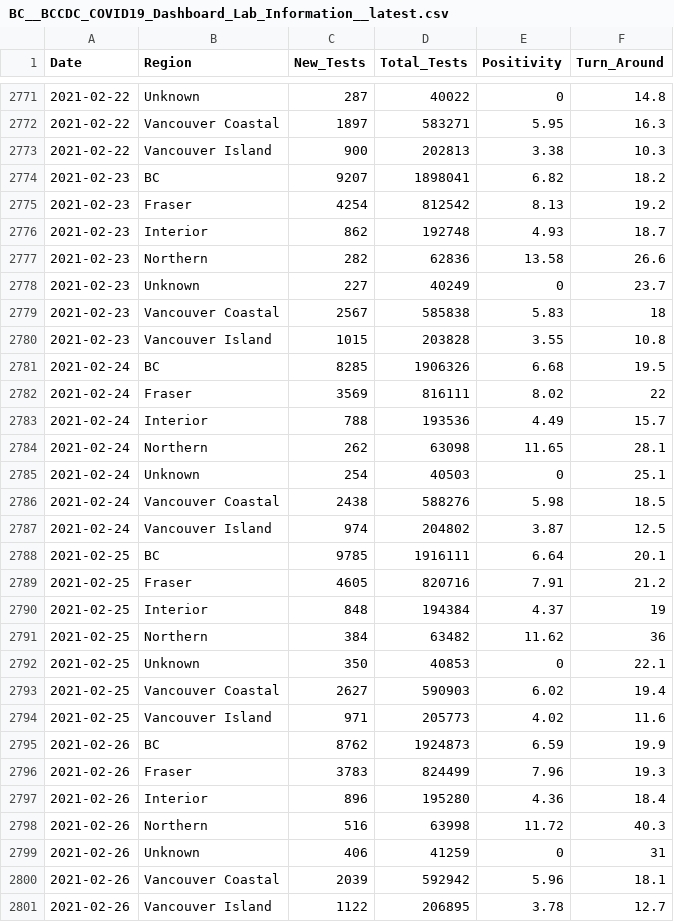
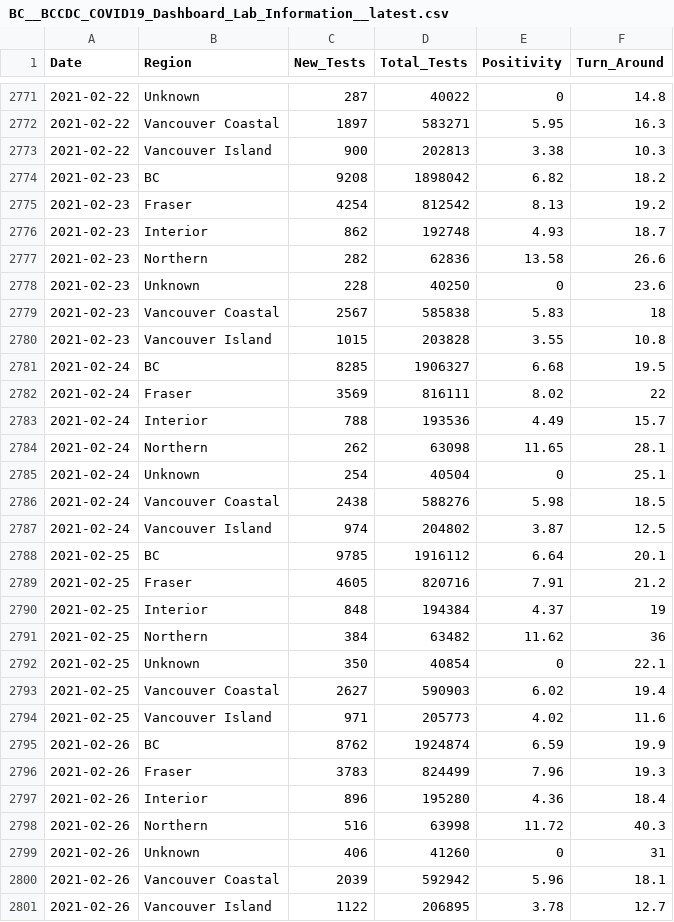
Before and after one commit to dlanger/coronavirus-hc-infobase-archive, a CSV file: BC__BCCDC_COVID19_Dashboard_Lab_Information__latest.csv, drawn as a sheet; only a part is shown, gaps mark what is left out; the diff covers the shown part only.

```diff
--- a/BC__BCCDC_COVID19_Dashboard_Lab_Information__latest.csv
+++ b/BC__BCCDC_COVID19_Dashboard_Lab_Information__latest.csv
@@ -2773,3 +2773,3 @@
 2021-02-22,"Vancouver Island",900,202813,3.38,10.3
-2021-02-23,"BC",9207,1898041,6.82,18.2
+2021-02-23,"BC",9208,1898042,6.82,18.2
 2021-02-23,"Fraser",4254,812542,8.13,19.2
@@ -2777,6 +2777,6 @@
 2021-02-23,"Northern",282,62836,13.58,26.6
-2021-02-23,"Unknown",227,40249,0,23.7
+2021-02-23,"Unknown",228,40250,0,23.6
 2021-02-23,"Vancouver Coastal",2567,585838,5.83,18
 2021-02-23,"Vancouver Island",1015,203828,3.55,10.8
-2021-02-24,"BC",8285,1906326,6.68,19.5
+2021-02-24,"BC",8285,1906327,6.68,19.5
 2021-02-24,"Fraser",3569,816111,8.02,22
@@ -2784,6 +2784,6 @@
 2021-02-24,"Northern",262,63098,11.65,28.1
-2021-02-24,"Unknown",254,40503,0,25.1
+2021-02-24,"Unknown",254,40504,0,25.1
 2021-02-24,"Vancouver Coastal",2438,588276,5.98,18.5
 2021-02-24,"Vancouver Island",974,204802,3.87,12.5
-2021-02-25,"BC",9785,1916111,6.64,20.1
+2021-02-25,"BC",9785,1916112,6.64,20.1
 2021-02-25,"Fraser",4605,820716,7.91,21.2
@@ -2791,6 +2791,6 @@
 2021-02-25,"Northern",384,63482,11.62,36
-2021-02-25,"Unknown",350,40853,0,22.1
+2021-02-25,"Unknown",350,40854,0,22.1
 2021-02-25,"Vancouver Coastal",2627,590903,6.02,19.4
 2021-02-25,"Vancouver Island",971,205773,4.02,11.6
-2021-02-26,"BC",8762,1924873,6.59,19.9
+2021-02-26,"BC",8762,1924874,6.59,19.9
 2021-02-26,"Fraser",3783,824499,7.96,19.3
@@ -2798,3 +2798,3 @@
 2021-02-26,"Northern",516,63998,11.72,40.3
-2021-02-26,"Unknown",406,41259,0,31
+2021-02-26,"Unknown",406,41260,0,31
 2021-02-26,"Vancouver Coastal",2039,592942,5.96,18.1
```
Also changed, not shown: 7 added rows and 4 edited cells elsewhere in this file, ON__correctionsinmatecases__latest.csv, ON__inmatetesting__latest.csv, 2 other files.
